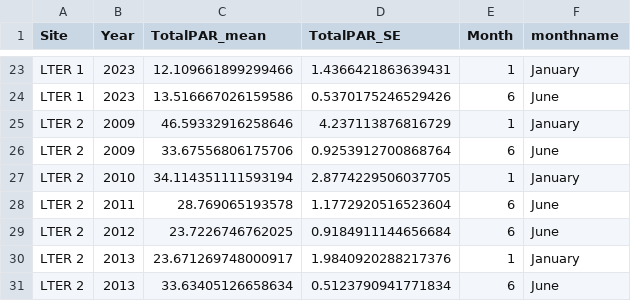
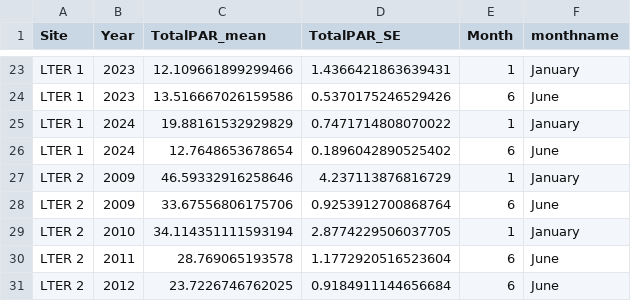
Before and after one commit to njsilbiger/PP_WorkingGroup, a CSV file: Data/LightData.csv, drawn as a sheet; only a part is shown, gaps mark what is left out; the shorter side is filled out with more unchanged rows; the diff names each change by its address in the sheet, - before the commit and + after, or states it on an @@ line.

```diff
--- a/Data/LightData.csv
+++ b/Data/LightData.csv
+row 25: LTER 1 | 2024 | 19.88161532929829 | 0.7471714808070022 | 1 | January
+row 26: LTER 1 | 2024 | 12.7648653678654 | 0.1896042890525402 | 6 | June
```
Also changed, not shown: Data/Physics_deploy.csv, Data/Temp_deployment.csv, 9 other files.
